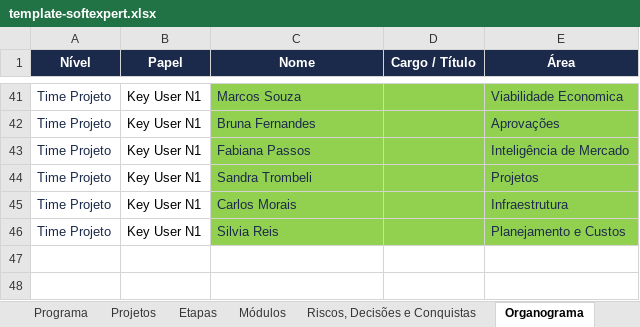
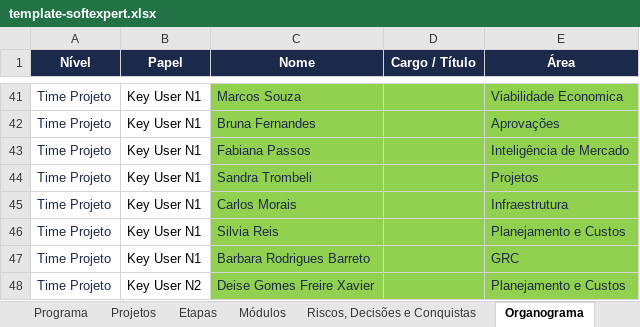
Before and after one commit to Lucas7Fernandes/Softexpert, an Excel workbook: template-softexpert.xlsx, sheet Organograma, drawn as a sheet; only a part is shown, gaps mark what is left out; values as stored, in another font and other column widths than the file's, no borders; the diff names each change by its address in the sheet, - before the commit and + after, or states it on an @@ line.

Commit message:
Atualização automática da planilha

```diff
--- a/template-softexpert.xlsx (sheet Organograma)
+++ b/template-softexpert.xlsx (sheet Organograma)
+row 47: Time Projeto | Key User N1 | Barbara Rodrigues Barreto |  | GRC
+row 48: Time Projeto | Key User N2 | Deise Gomes Freire Xavier |  | Planejamento e Custos
```
